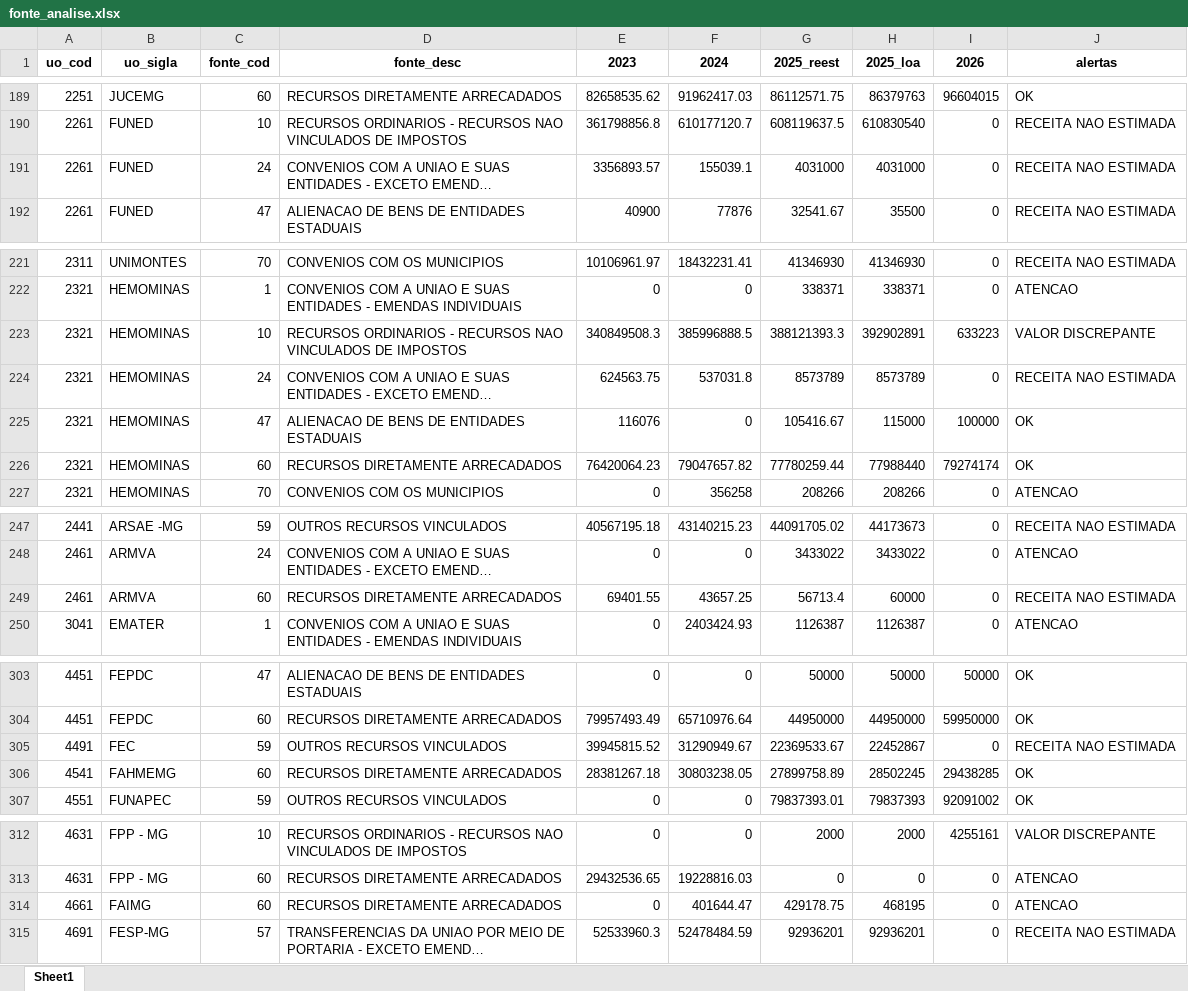
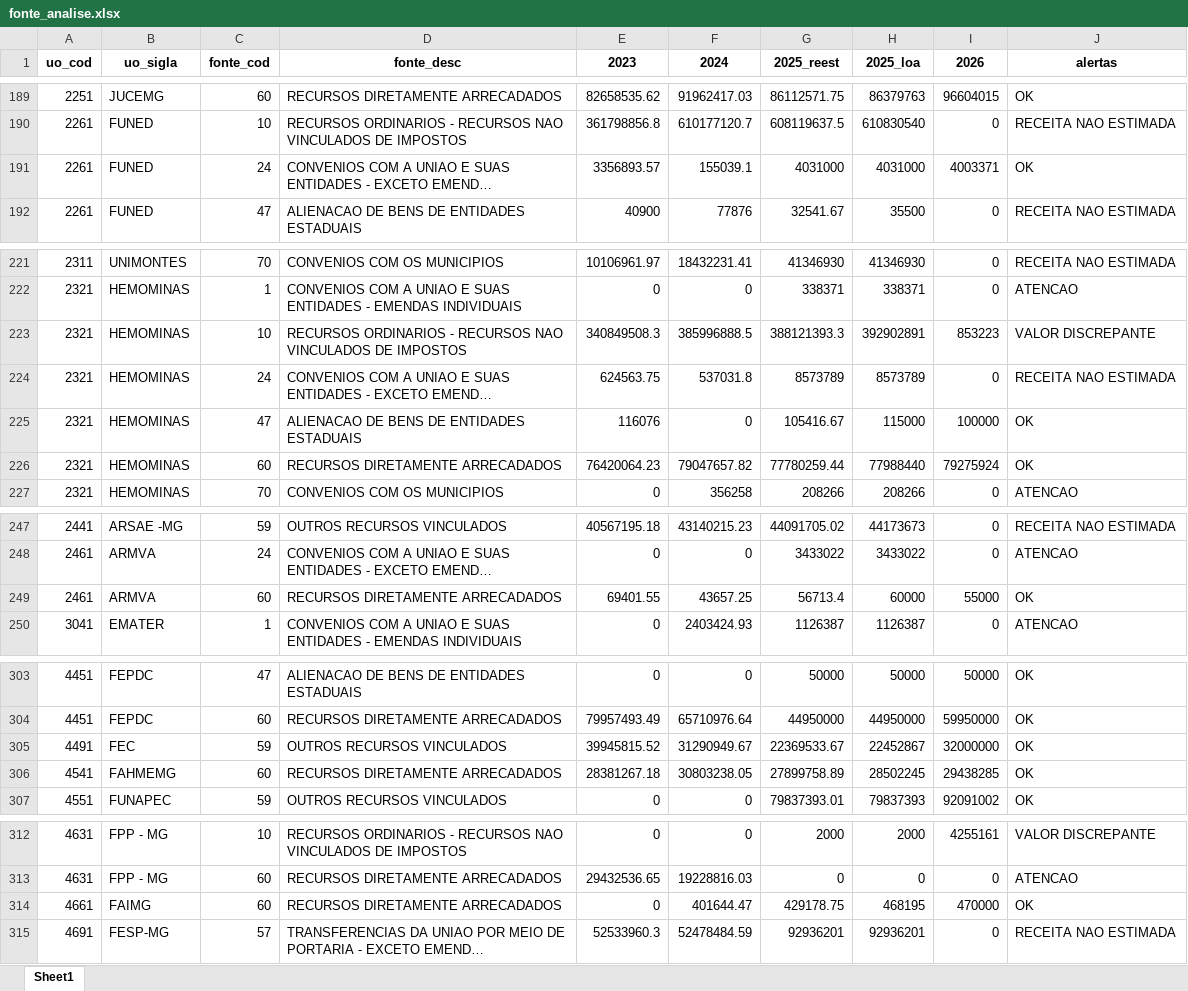
Before and after one commit to splor-mg/painel-ldo, an Excel workbook: data/fonte_analise.xlsx, sheet Sheet1, drawn as a sheet; only a part is shown, gaps mark what is left out; long unchanged cells end in …; values as stored, in another font and other column widths than the file's, no borders; the diff covers the shown part only; the diff names each change by its address in the sheet, - before the commit and + after, or states it on an @@ line.

```diff
--- a/data/fonte_analise.xlsx (sheet Sheet1)
+++ b/data/fonte_analise.xlsx (sheet Sheet1)
-I191 (2026): 0
+I191 (2026): 4003371
-J191 (alertas): RECEITA NAO ESTIMADA
+J191 (alertas): OK
-I223 (2026): 633223
+I223 (2026): 853223
-I226 (2026): 79274174
+I226 (2026): 79275924
-I249 (2026): 0
+I249 (2026): 55000
-J249 (alertas): RECEITA NAO ESTIMADA
+J249 (alertas): OK
-I305 (2026): 0
+I305 (2026): 32000000
-J305 (alertas): RECEITA NAO ESTIMADA
+J305 (alertas): OK
-I314 (2026): 0
+I314 (2026): 470000
-J314 (alertas): ATENCAO
+J314 (alertas): OK
```
Also changed, not shown: 15 edited cells elsewhere in this sheet, data/receita_analise.xlsx, 2 other files.
